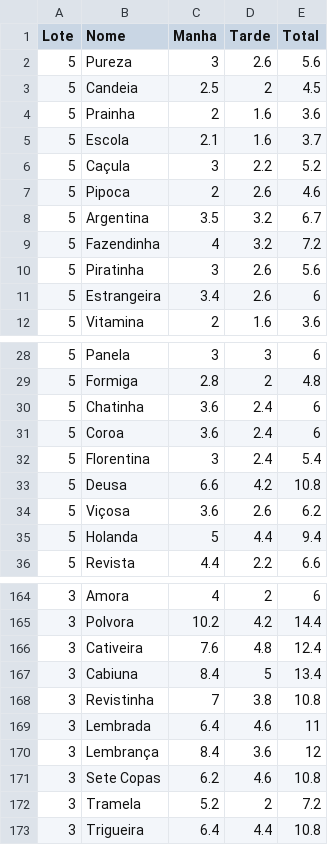
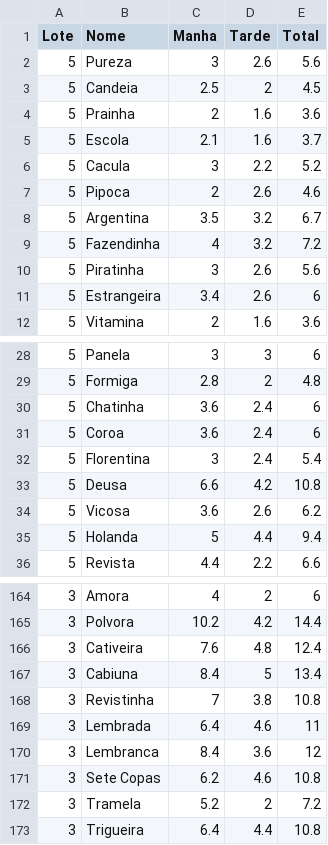
Before and after one commit to PachecoAraujo/PATD_Cedro, a CSV file: Producao_Leite_20200613.csv, drawn as a sheet; only a part is shown, gaps mark what is left out; the diff names each change by its address in the sheet, - before the commit and + after, or states it on an @@ line.

Commit message:
Update Producao_Leite_20200613.csv
retirar cedilha

```diff
--- a/Producao_Leite_20200613.csv
+++ b/Producao_Leite_20200613.csv
-B6 (Nome): Caçula
+B6 (Nome): Cacula
-B34 (Nome): Viçosa
+B34 (Nome): Vicosa
-B170 (Nome): Lembrança
+B170 (Nome): Lembranca
```
